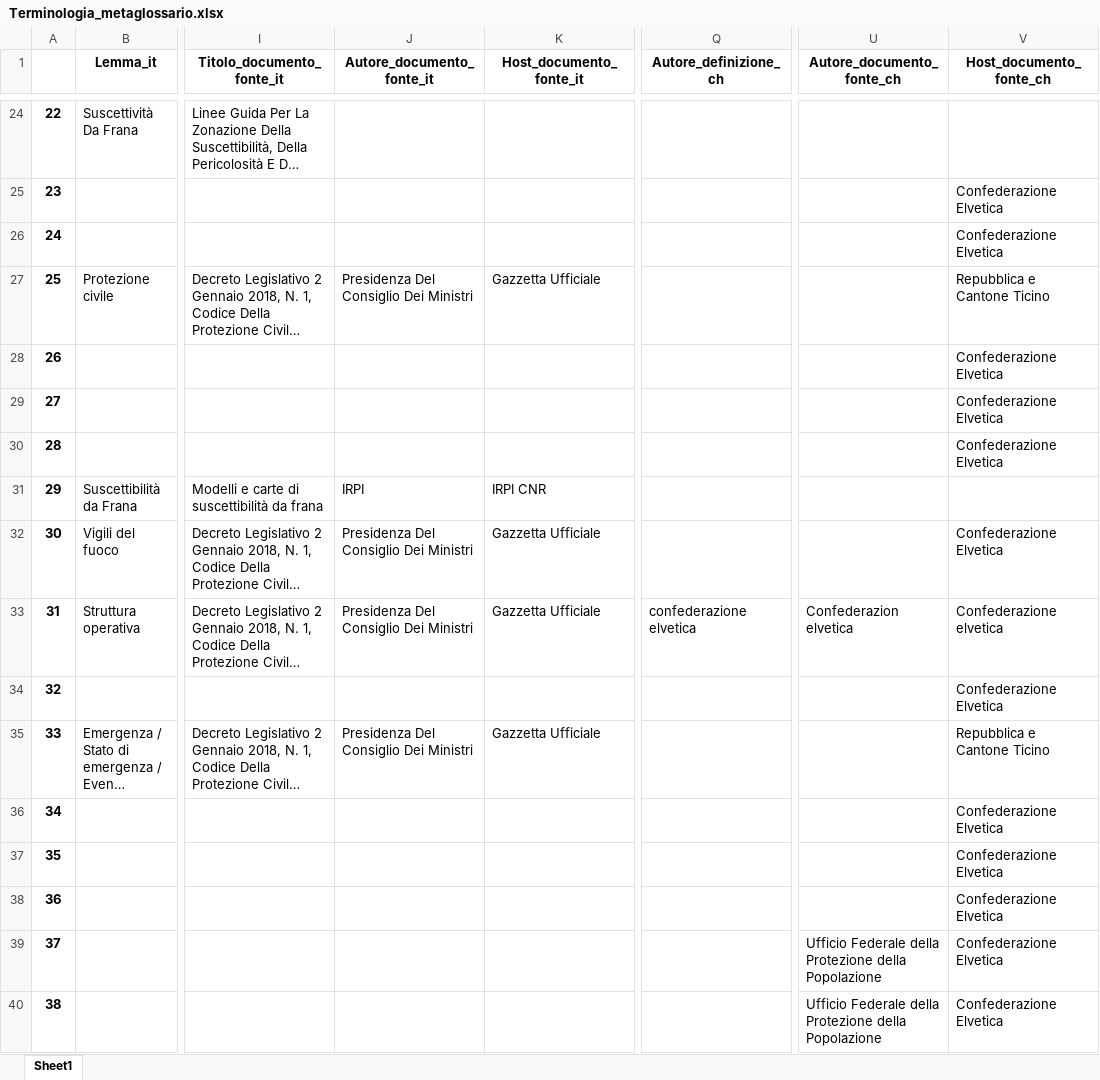
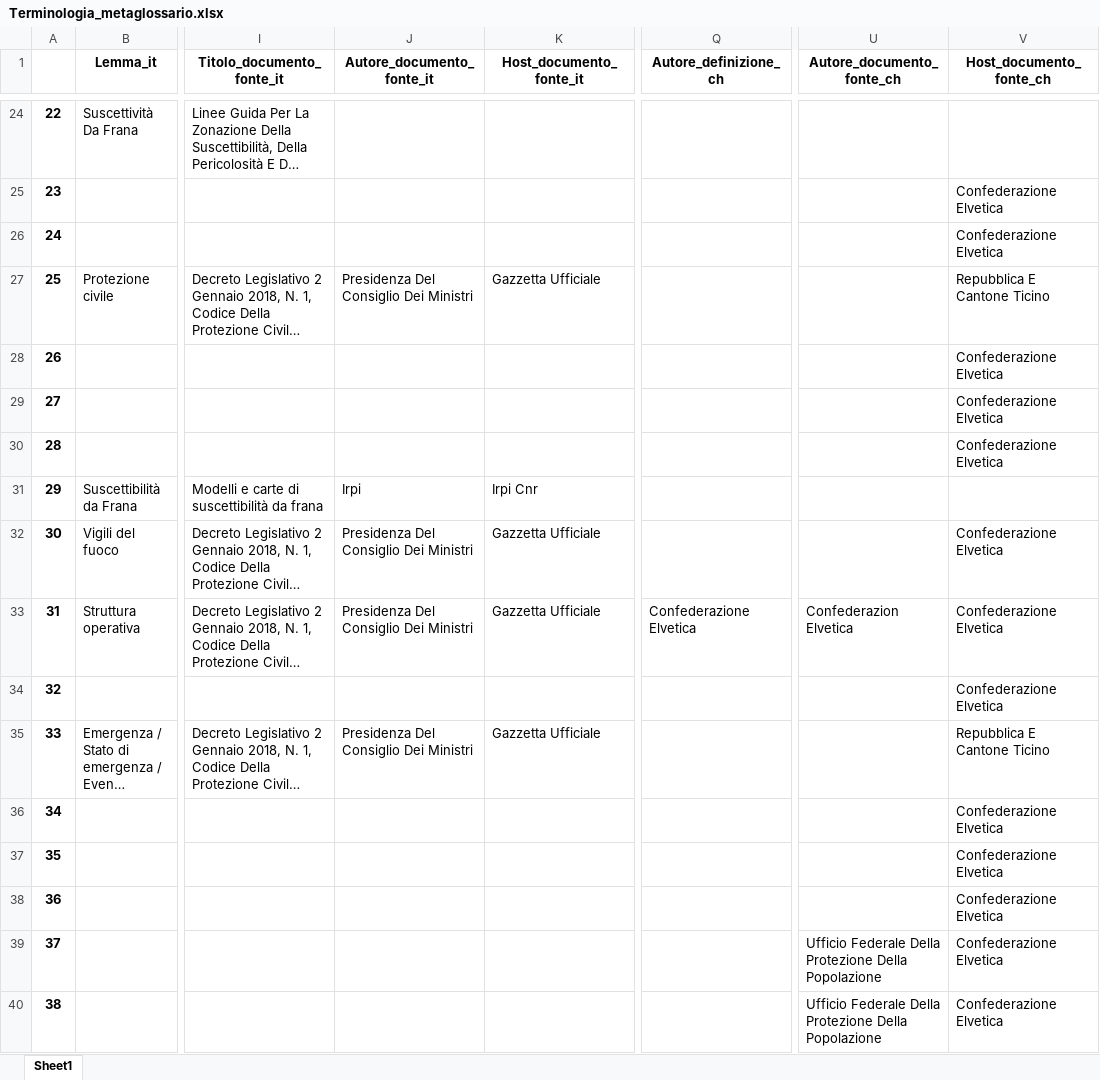
Before and after one commit to tommasosansone91/Metaglossario-Gestisco, an Excel workbook: static/saved_dataframes/Terminologia_metaglossario.xlsx, sheet Sheet1, drawn as a sheet; only a part is shown, gaps mark what is left out; long unchanged cells end in …; values as stored, in another font and other column widths than the file's, no borders; the diff covers the shown part only; the diff names each change by its address in the sheet, - before the commit and + after, or states it on an @@ line.

```diff
--- a/static/saved_dataframes/Terminologia_metaglossario.xlsx (sheet Sheet1)
+++ b/static/saved_dataframes/Terminologia_metaglossario.xlsx (sheet Sheet1)
-V27 (Host_documento_fonte_ch): Repubblica e Cantone Ticino
+V27 (Host_documento_fonte_ch): Repubblica E Cantone Ticino
-J31 (Autore_documento_fonte_it): IRPI
+J31 (Autore_documento_fonte_it): Irpi
-K31 (Host_documento_fonte_it): IRPI CNR
+K31 (Host_documento_fonte_it): Irpi Cnr
-Q33 (Autore_definizione_ch): confederazione elvetica
+Q33 (Autore_definizione_ch): Confederazione Elvetica
-U33 (Autore_documento_fonte_ch): Confederazion elvetica
+U33 (Autore_documento_fonte_ch): Confederazion Elvetica
-V33 (Host_documento_fonte_ch): Confederazione elvetica
+V33 (Host_documento_fonte_ch): Confederazione Elvetica
-V35 (Host_documento_fonte_ch): Repubblica e Cantone Ticino
+V35 (Host_documento_fonte_ch): Repubblica E Cantone Ticino
-U39:U40 (Autore_documento_fonte_ch): Ufficio Federale della Protezione della Popolazione
+U39:U40 (Autore_documento_fonte_ch): Ufficio Federale Della Protezione Della Popolazione
```
Also changed, not shown: 50 added rows and 27 edited cells elsewhere in this sheet, static/saved_dataframes/Elab1.xlsx, static/saved_dataframes/missing_columns_glossary_file.xlsx, 3 other files.
